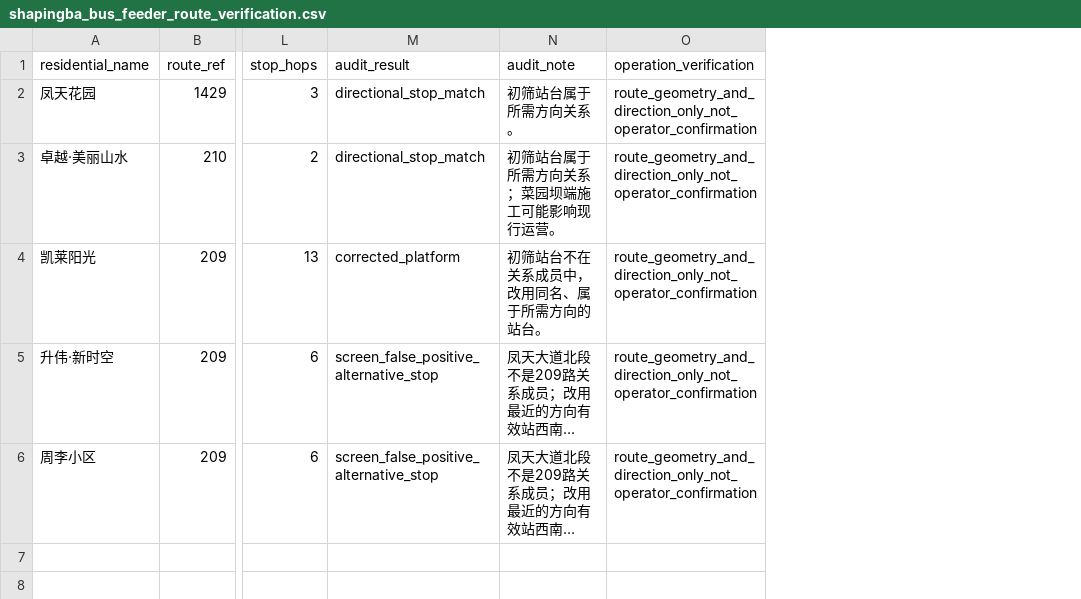
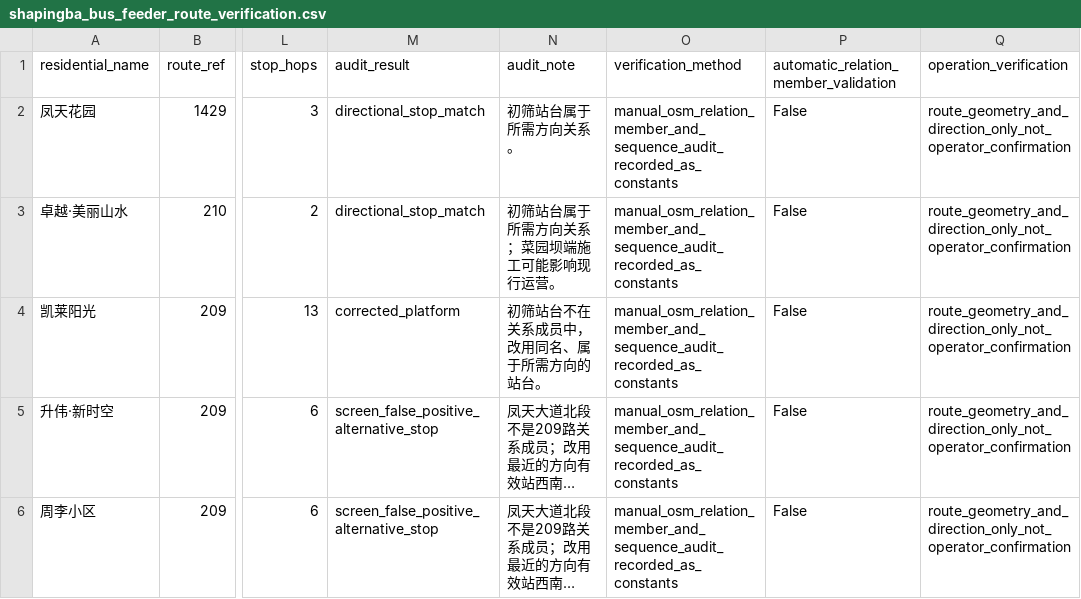
Before and after one commit to lp101216/chongqing-rail-transit-analysis, a CSV file: data/processed/shapingba_bus_feeder_route_verification.csv, drawn as a sheet; only a part is shown, gaps mark what is left out; long unchanged cells end in …; the diff names each change by its address in the sheet, - before the commit and + after, or states it on an @@ line.

```diff
--- a/data/processed/shapingba_bus_feeder_route_verification.csv
+++ b/data/processed/shapingba_bus_feeder_route_verification.csv
+column O (verification_method), rows 2-6: all manual_osm_relation_member_and_sequence_audit_recorded_as_constants
+column P, rows 1-6: automatic_relation_member_validation | False | False | False | False | False
```
Also changed, not shown: 9 other files.
